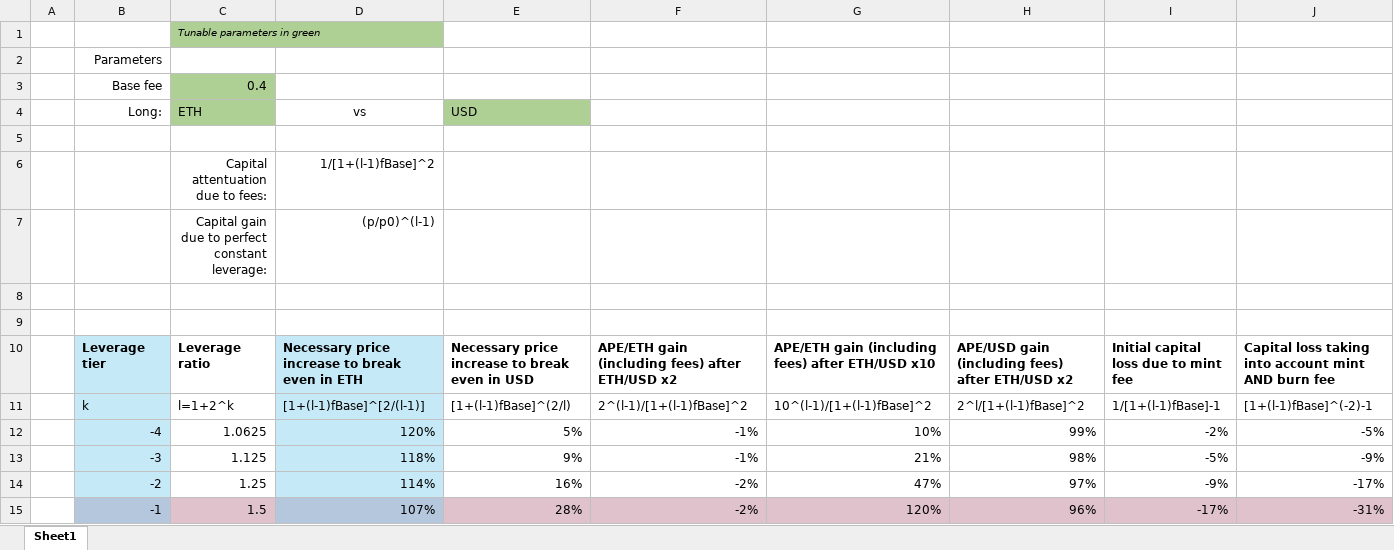
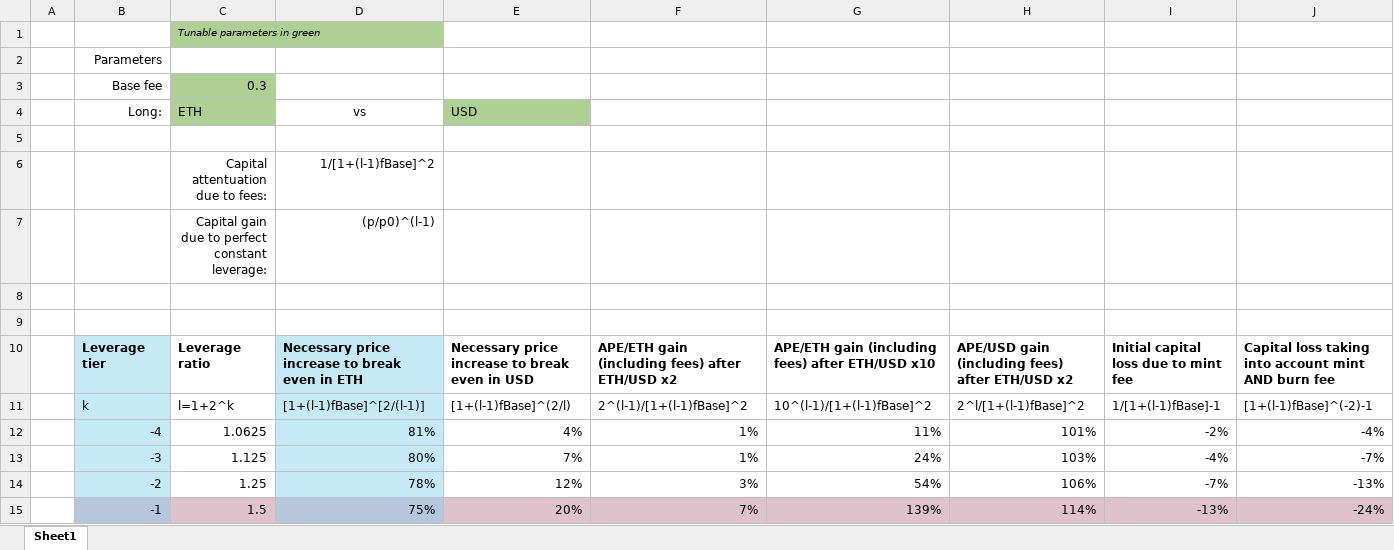
Before and after one commit to SIR-trading/Core, an Excel workbook: results/FeeAnalysis.xlsx, sheet Sheet1, drawn as a sheet; only a part is shown; values as stored, in another font and other column widths than the file's, no borders; the diff covers the shown part only; the diff names each change by its address in the sheet, - before the commit and + after, or states it on an @@ line.

```diff
--- a/results/FeeAnalysis.xlsx (sheet Sheet1)
+++ b/results/FeeAnalysis.xlsx (sheet Sheet1)
-C3: 0.4
+C3: 0.3
-D12: 120%
+D12: 81%
-E12: 5%
+E12: 4%
-F12:F13: -1%
+F12:F13: 1%
-G12: 10%
+G12: 11%
-H12: 99%
+H12: 101%
-J12: -5%
+J12: -4%
-D13: 118%
+D13: 80%
-E13: 9%
+E13: 7%
-G13: 21%
+G13: 24%
-H13: 98%
+H13: 103%
-I13: -5%
+I13: -4%
-J13: -9%
+J13: -7%
-D14: 114%
+D14: 78%
-E14: 16%
+E14: 12%
-F14: -2%
+F14: 3%
-G14: 47%
+G14: 54%
-H14: 97%
+H14: 106%
-I14: -9%
+I14: -7%
-J14: -17%
+J14: -13%
-D15: 107%
+D15: 75%
-E15: 28%
+E15: 20%
-F15: -2%
+F15: 7%
-G15: 120%
+G15: 139%
-H15: 96%
+H15: 114%
-I15: -17%
+I15: -13%
-J15: -31%
+J15: -24%
```
Also changed, not shown: 21 edited cells elsewhere in this sheet, 15 other files.
